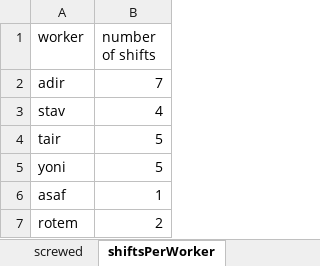
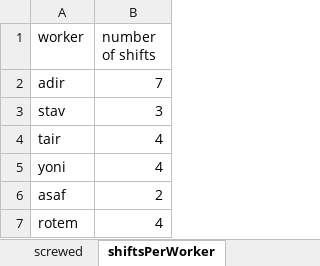
Before and after one commit to MichalTshobruzki/Group2_Yesodot, an Excel workbook: final project/Screwed.xlsx, sheet shiftsPerWorker, drawn as a sheet; values as stored, in another font and other column widths than the file's, no borders; the diff names each change by its address in the sheet, - before the commit and + after, or states it on an @@ line.

```diff
--- a/final project/Screwed.xlsx (sheet shiftsPerWorker)
+++ b/final project/Screwed.xlsx (sheet shiftsPerWorker)
-B3 (number of shifts): 4
+B3 (number of shifts): 3
-B4:B5 (number of shifts): 5
+B4:B5 (number of shifts): 4
-B6 (number of shifts): 1
+B6 (number of shifts): 2
-B7 (number of shifts): 2
+B7 (number of shifts): 4
```
Also changed, not shown: sheet screwed, final project/Constraints1.xlsx, final project/Inventory.xlsx, 1 other file.
